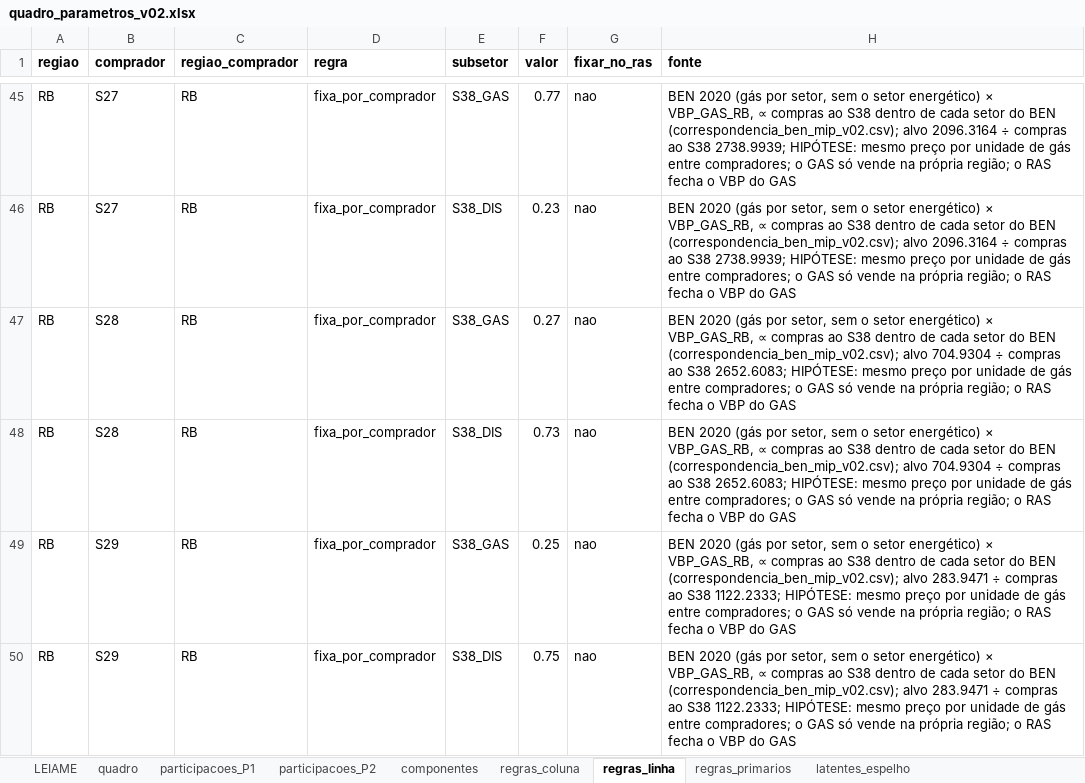
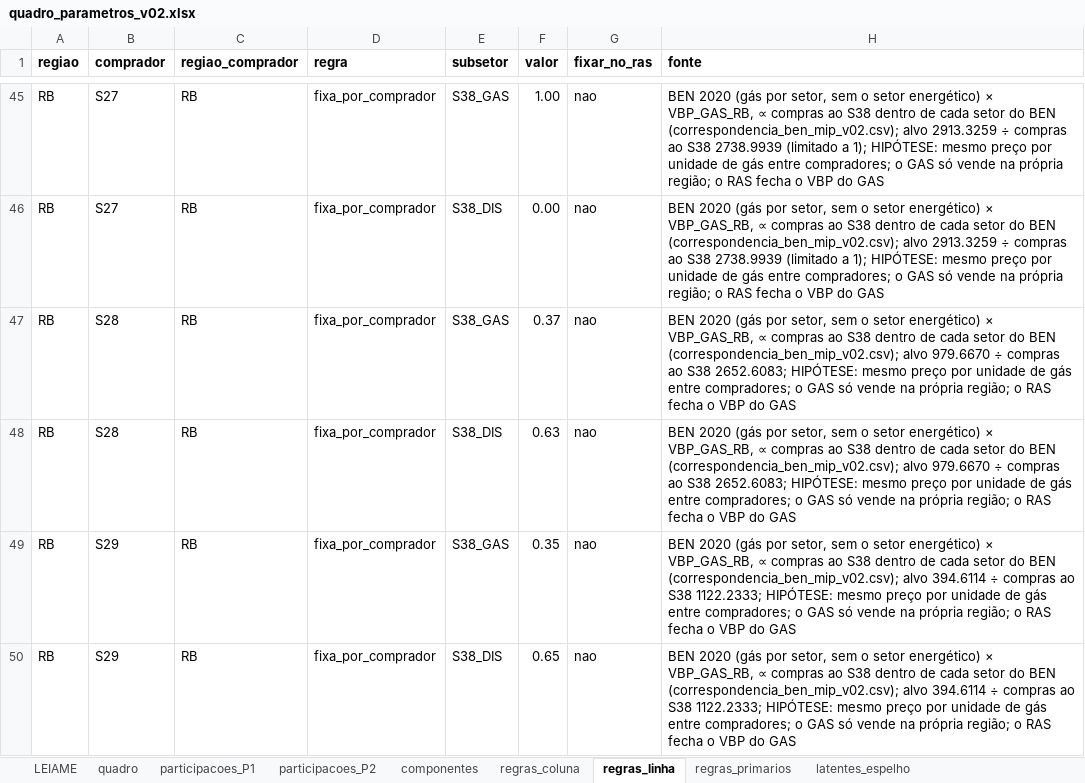
Before and after one commit to FranciscoArejano/MIP-desagregacao, an Excel workbook: parametros/quadro_parametros_v02.xlsx, sheet regras_linha, drawn as a sheet; only a part is shown, gaps mark what is left out; values as stored, in another font and other column widths than the file's, no borders; the diff covers the shown part only; the diff names each change by its address in the sheet, - before the commit and + after, or states it on an @@ line.

```diff
--- a/parametros/quadro_parametros_v02.xlsx (sheet regras_linha)
+++ b/parametros/quadro_parametros_v02.xlsx (sheet regras_linha)
-F45 (valor): 0.77
+F45 (valor): 1.00
-H45:H46 (fonte): …(correspondencia_ben_mip_v02.csv); alvo 2096.3164 ÷ compras ao S38 2738.9939; HIPÓTESE: mesmo…
+H45:H46 (fonte): …(correspondencia_ben_mip_v02.csv); alvo 2913.3259 ÷ compras ao S38 2738.9939 (limitado a 1); HIPÓTESE: mesmo…
-F46 (valor): 0.23
+F46 (valor): 0.00
-F47 (valor): 0.27
+F47 (valor): 0.37
-H47:H48 (fonte): …(correspondencia_ben_mip_v02.csv); alvo 704.9304 ÷ compras…
+H47:H48 (fonte): …(correspondencia_ben_mip_v02.csv); alvo 979.6670 ÷ compras…
-F48 (valor): 0.73
+F48 (valor): 0.63
-F49 (valor): 0.25
+F49 (valor): 0.35
-H49:H50 (fonte): …(correspondencia_ben_mip_v02.csv); alvo 283.9471 ÷ compras…
+H49:H50 (fonte): …(correspondencia_ben_mip_v02.csv); alvo 394.6114 ÷ compras…
-F50 (valor): 0.75
+F50 (valor): 0.65
```
Also changed, not shown: 220 edited cells elsewhere in this sheet, sheet gas_por_comprador, sheet valores_documentais, sheet quadro, sheet componentes, sheet regras_primarios, 30 other files.
